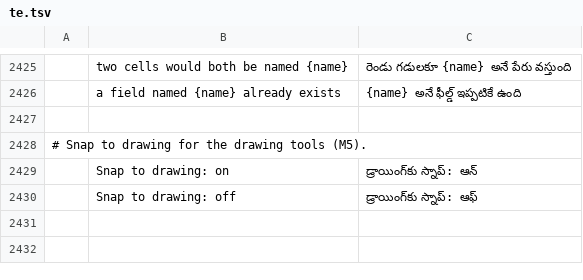
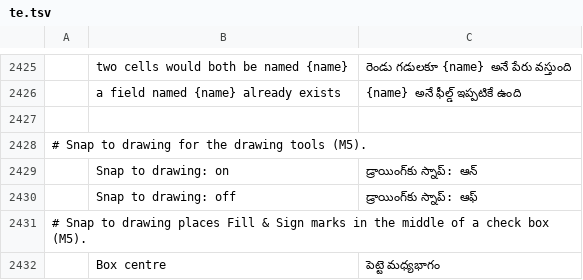
Before and after one commit to ohagmann/pdfcraft, a TSV file: crates/ui-egui/src/i18n/te.tsv, drawn as a sheet; only a part is shown, gaps mark what is left out; the diff names each change by its address in the sheet, - before the commit and + after, or states it on an @@ line.

```diff
--- a/crates/ui-egui/src/i18n/te.tsv
+++ b/crates/ui-egui/src/i18n/te.tsv
+row 2431: # Snap to drawing places Fill & Sign marks in the middle of a check box (M5).
+row 2432:  | Box centre | పెట్టె మధ్యభాగం
```
Also changed, not shown: crates/ui-egui/src/i18n/ar.tsv, crates/ui-egui/src/i18n/bg.tsv, 28 other files.
